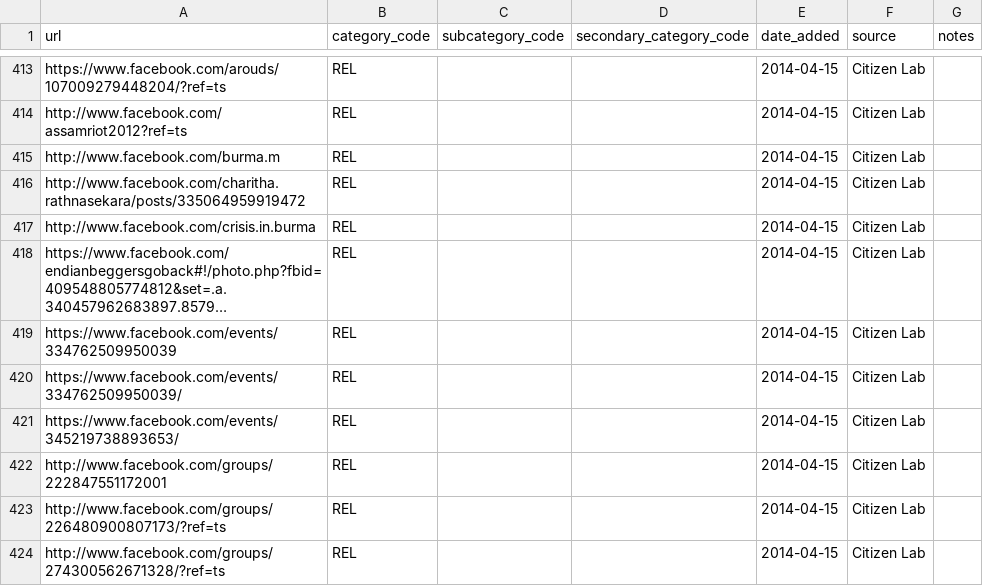
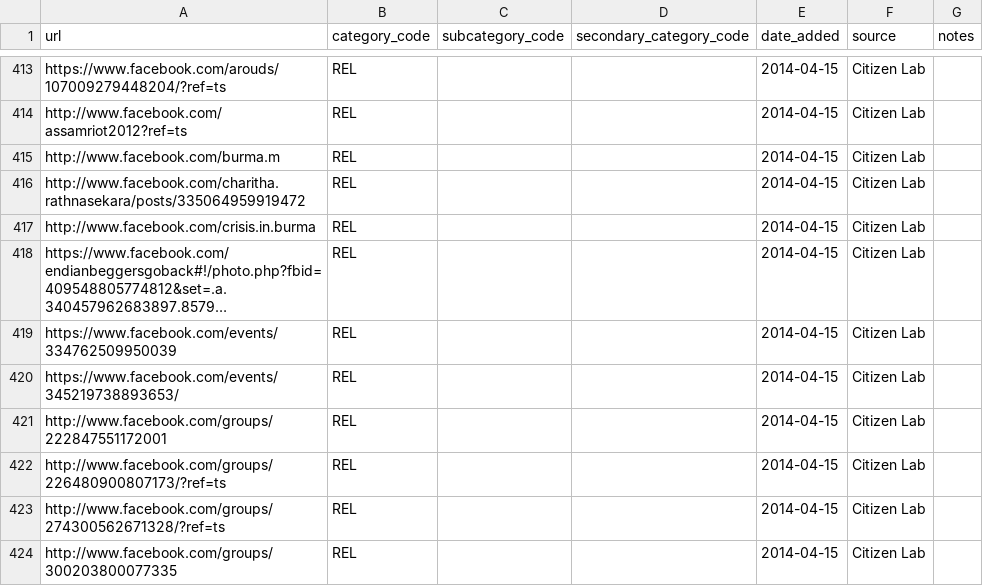
Before and after one commit to berkmancenter/url-lists, a CSV file: lists/in.csv, drawn as a sheet; only a part is shown, gaps mark what is left out; the shorter side is filled out with more unchanged rows; long unchanged cells end in …; the diff names each change by its address in the sheet, - before the commit and + after, or states it on an @@ line.

```diff
--- a/lists/in.csv
+++ b/lists/in.csv
-row 420: https://www.facebook.com/events/334762509950039/ | REL |  |  | 2014-04-15 | Citizen Lab
```
Also changed, not shown: lists/cu.csv, lists/global.csv, 5 other files.
